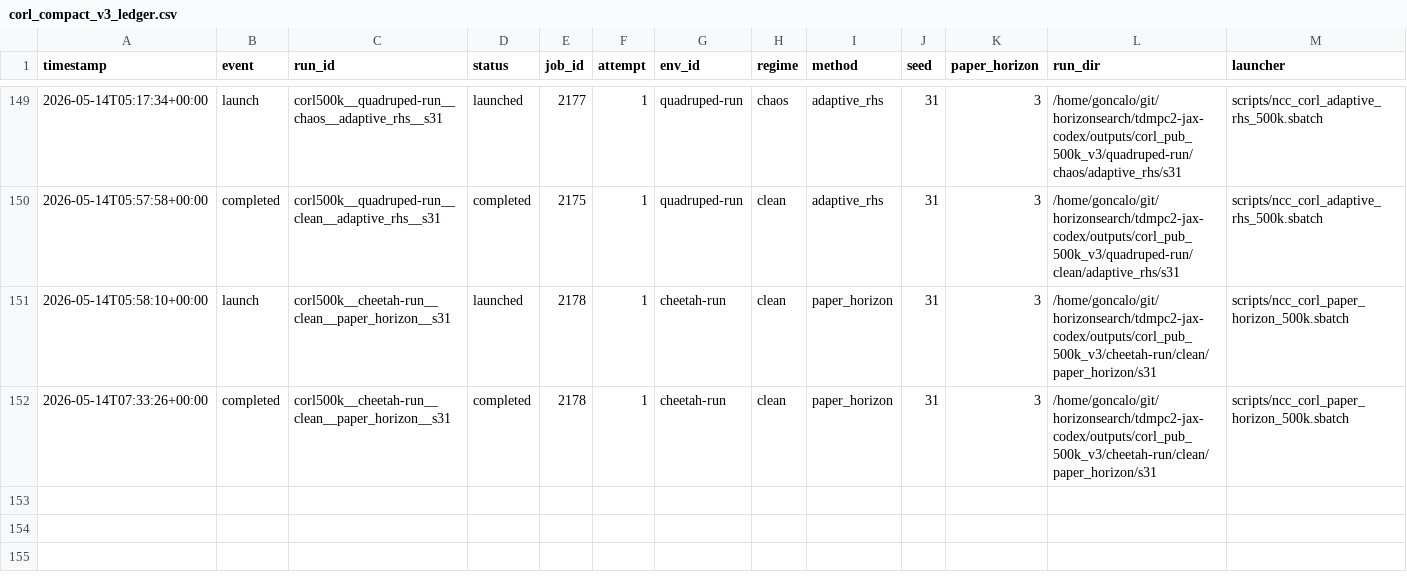
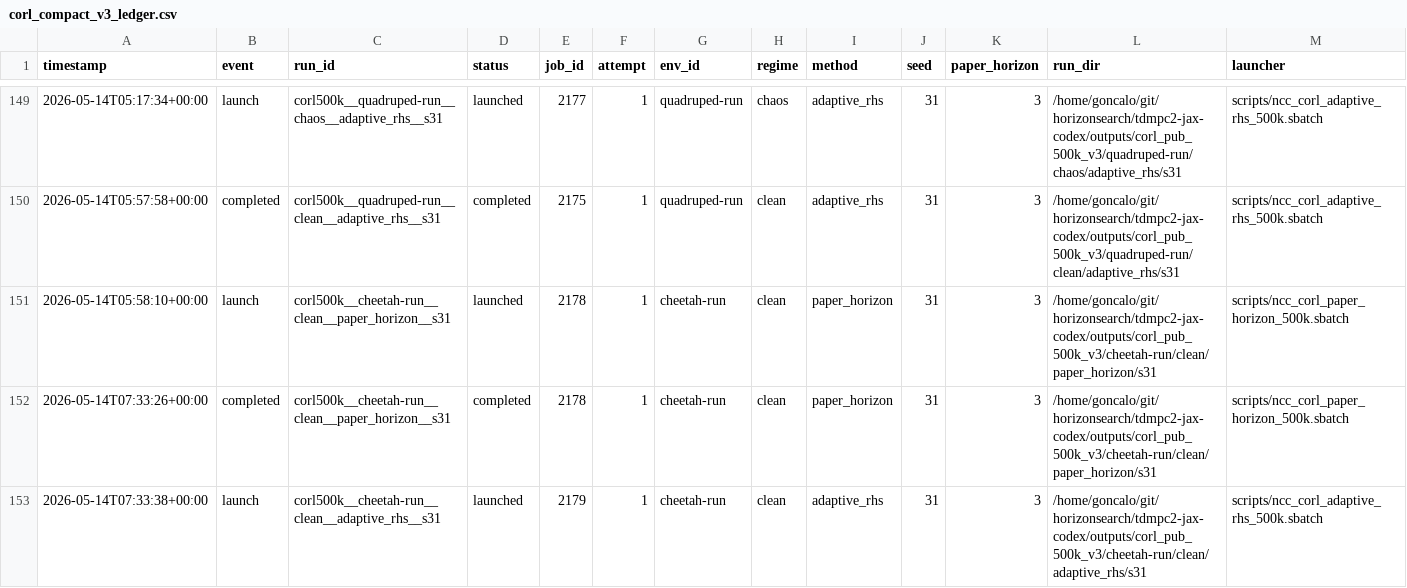
Before and after one commit to gguiomar/tdmpc2-jax, a CSV file: experiments/corl_compact_v3_ledger.csv, drawn as a sheet; only a part is shown, gaps mark what is left out; rows hold the shown columns only; the diff names each change by its address in the sheet, - before the commit and + after, or states it on an @@ line.

Commit message:
Steward update: record 1 launch(es)

```diff
--- a/experiments/corl_compact_v3_ledger.csv
+++ b/experiments/corl_compact_v3_ledger.csv
+row 153: 2026-05-14T07:33:38+00:00 | launch | corl500k__cheetah-run__clean__adaptive_rhs__s31 | launched | 2179 | 1 | cheetah-run | clean | adaptive_rhs | 31 | 3 | /home/goncalo/git/horizonsearch/tdmpc2-jax-codex/outputs/corl_pub_500k_v3/cheetah-run/clean/adaptive_rhs/s31 | scripts/ncc_corl_adaptive_rhs_500k.sbatch
```
